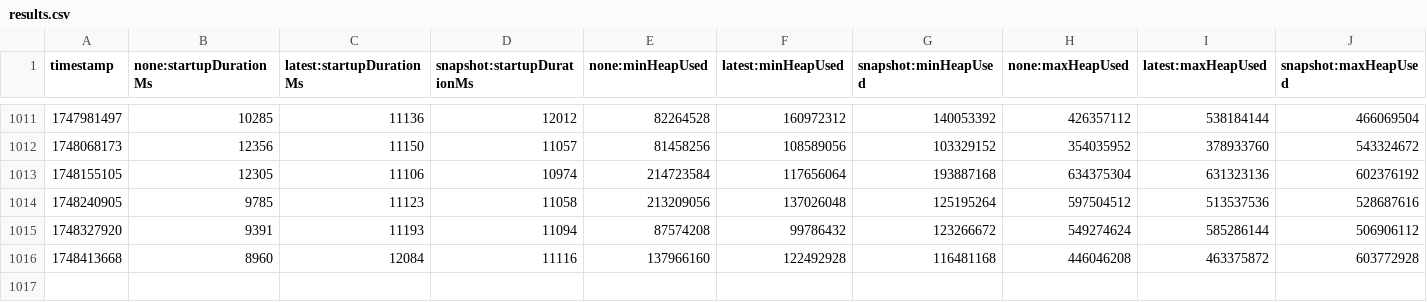
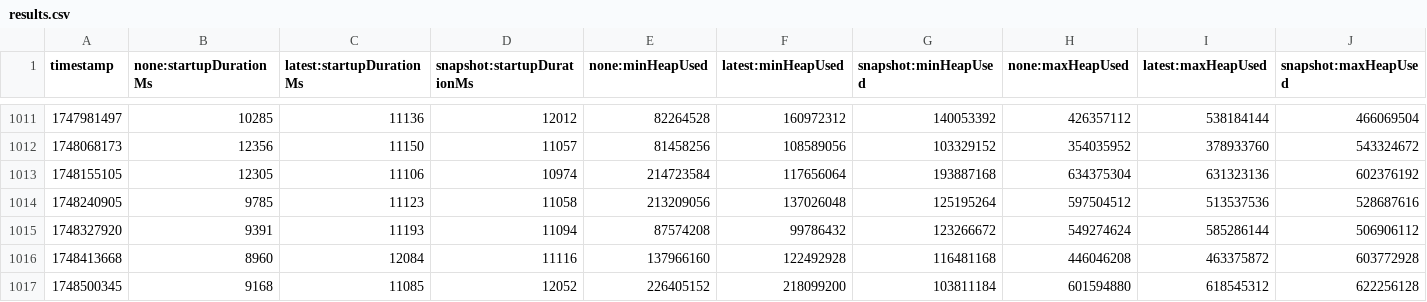
Before and after one commit to Bohatman/opentelemetry-java-instrumentation, a CSV file: benchmark-overhead/results/release/results.csv, drawn as a sheet; only a part is shown, gaps mark what is left out; rows hold the shown columns only; the diff names each change by its address in the sheet, - before the commit and + after, or states it on an @@ line.

```diff
--- a/benchmark-overhead/results/release/results.csv
+++ b/benchmark-overhead/results/release/results.csv
+row 1017: 1748500345 | 9168 | 11085 | 12052 | 226405152 | 218099200 | 103811184 | 601594880 | 618545312 | 622256128
```
Also changed, not shown: 1 other file.
